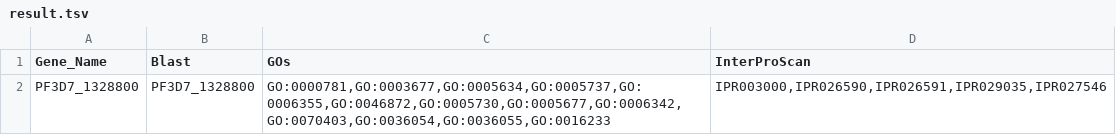
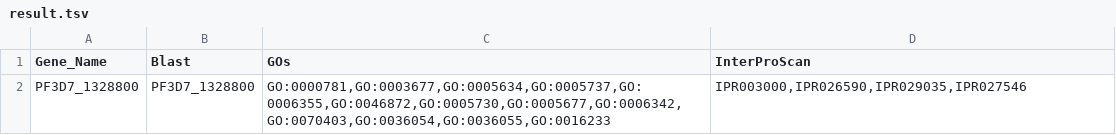
Before and after one commit to ArnaudBelcour/Workflow_GeneList_Analysis, a TSV file: test_data/test_uniprot_retrieval/result.tsv, drawn as a sheet.

Commit message:
Fix issue with InterPro.

```diff
--- a/test_data/test_uniprot_retrieval/result.tsv
+++ b/test_data/test_uniprot_retrieval/result.tsv
@@ -1,2 +1,2 @@
 Gene_Name	Blast	GOs	InterProScan
-PF3D7_1328800	PF3D7_1328800	GO:0000781,GO:0003677,GO:0005634,GO:0005737,GO:0006355,GO:0046872,GO:0005730,GO:0005677,GO:0006342,GO:0070403,GO:0036054,GO:0036055,GO:0016233	IPR003000,IPR026590,IPR026591,IPR029035,IPR027546
+PF3D7_1328800	PF3D7_1328800	GO:0000781,GO:0003677,GO:0005634,GO:0005737,GO:0006355,GO:0046872,GO:0005730,GO:0005677,GO:0006342,GO:0070403,GO:0036054,GO:0036055,GO:0016233	IPR003000,IPR026590,IPR029035,IPR027546
```
